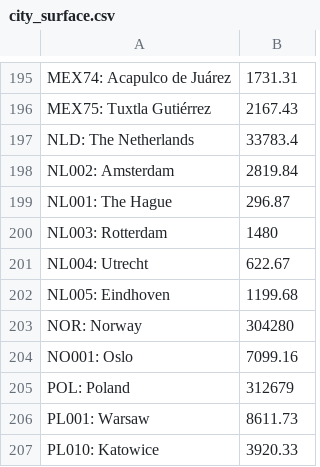
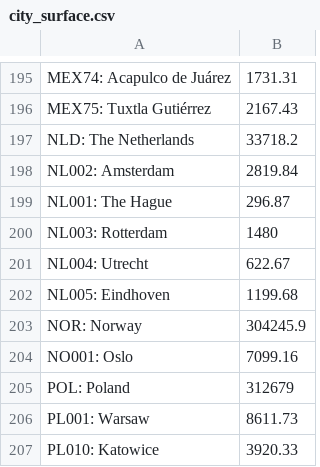
Before and after one commit to fablabbcn/fab-city-dashboard, a CSV file: notebooks/index/city/city_surface.csv, drawn as a sheet; only a part is shown, gaps mark what is left out; the diff covers the shown part only; the diff names each change by its address in the sheet, - before the commit and + after, or states it on an @@ line.

```diff
--- a/notebooks/index/city/city_surface.csv
+++ b/notebooks/index/city/city_surface.csv
-B197: 33783.4
+B197: 33718.2
-B203: 304280
+B203: 304245.9
```
Also changed, not shown: 15 edited cells elsewhere in this file, app/static/data_custom/json_stats/OECD/country_gdp.csv, notebooks/index/final/region_surf.csv, 3 other files.
